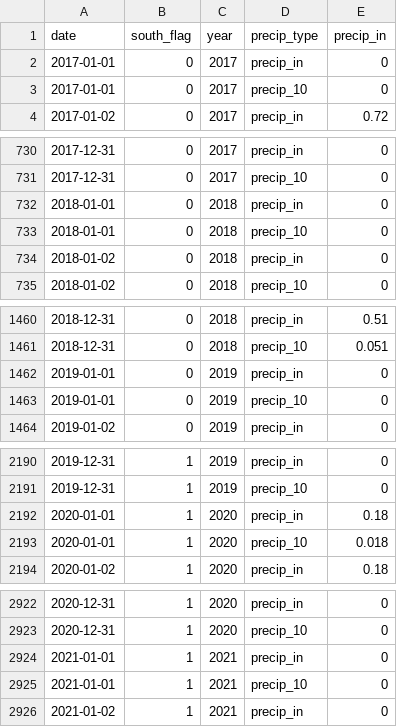
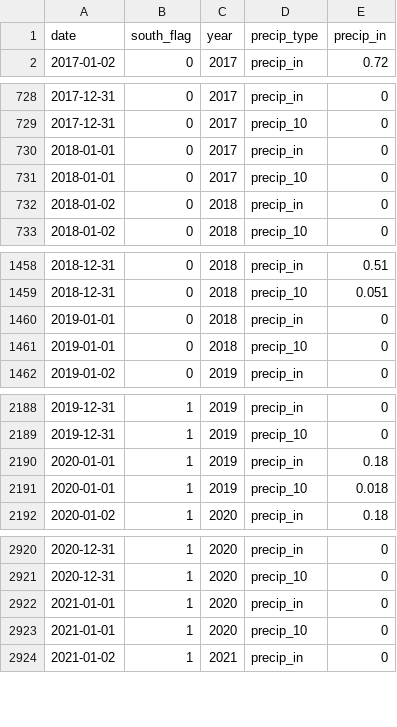
Before and after one commit to miaforsline/s2_streamflow, a CSV file: intermediate_data/precip_daily_clean.csv, drawn as a sheet; only a part is shown, gaps mark what is left out; the diff covers the shown part only.

```diff
--- a/intermediate_data/precip_daily_clean.csv
+++ b/intermediate_data/precip_daily_clean.csv
@@ -1,4 +1,2 @@
 "date","south_flag","year","precip_type","precip_in"
-2017-01-01,0,2017,"precip_in",0
-2017-01-01,0,2017,"precip_10",0
 2017-01-02,0,2017,"precip_in",0.72
@@ -731,4 +729,4 @@
 2017-12-31,0,2017,"precip_10",0
-2018-01-01,0,2018,"precip_in",0
-2018-01-01,0,2018,"precip_10",0
+2018-01-01,0,2017,"precip_in",0
+2018-01-01,0,2017,"precip_10",0
 2018-01-02,0,2018,"precip_in",0
@@ -1461,4 +1459,4 @@
 2018-12-31,0,2018,"precip_10",0.051
-2019-01-01,0,2019,"precip_in",0
-2019-01-01,0,2019,"precip_10",0
+2019-01-01,0,2018,"precip_in",0
+2019-01-01,0,2018,"precip_10",0
 2019-01-02,0,2019,"precip_in",0
@@ -2191,4 +2189,4 @@
 2019-12-31,1,2019,"precip_10",0
-2020-01-01,1,2020,"precip_in",0.18
-2020-01-01,1,2020,"precip_10",0.018
+2020-01-01,1,2019,"precip_in",0.18
+2020-01-01,1,2019,"precip_10",0.018
 2020-01-02,1,2020,"precip_in",0.18
@@ -2923,4 +2921,4 @@
 2020-12-31,1,2020,"precip_10",0
-2021-01-01,1,2021,"precip_in",0
-2021-01-01,1,2021,"precip_10",0
+2021-01-01,1,2020,"precip_in",0
+2021-01-01,1,2020,"precip_10",0
 2021-01-02,1,2021,"precip_in",0
```
Also changed, not shown: 2 edited cells elsewhere in this file, intermediate_data/bogwell_clean.csv, 1 other file.
